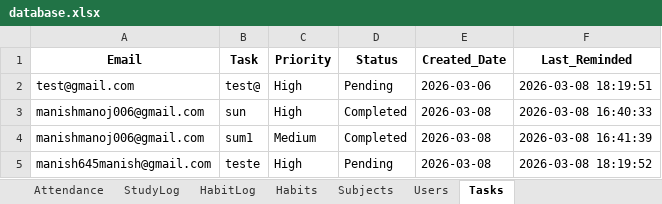
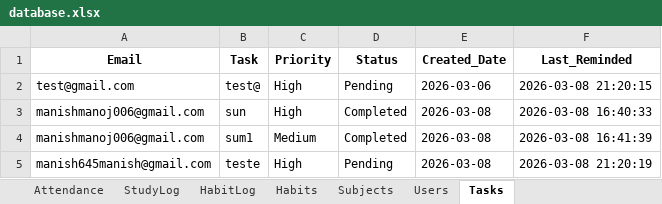
Before and after one commit to manishmanoj006-prog/student-productivity, an Excel workbook: data/database.xlsx, sheet Tasks, drawn as a sheet; values as stored, in another font and other column widths than the file's, no borders; the diff names each change by its address in the sheet, - before the commit and + after, or states it on an @@ line.

```diff
--- a/data/database.xlsx (sheet Tasks)
+++ b/data/database.xlsx (sheet Tasks)
-F2 (Last_Reminded): 2026-03-08 18:19:51
+F2 (Last_Reminded): 2026-03-08 21:20:15
-F5 (Last_Reminded): 2026-03-08 18:19:52
+F5 (Last_Reminded): 2026-03-08 21:20:19
```
Also changed, not shown: sheet HabitLog, sheet Habits, 2 other files.
